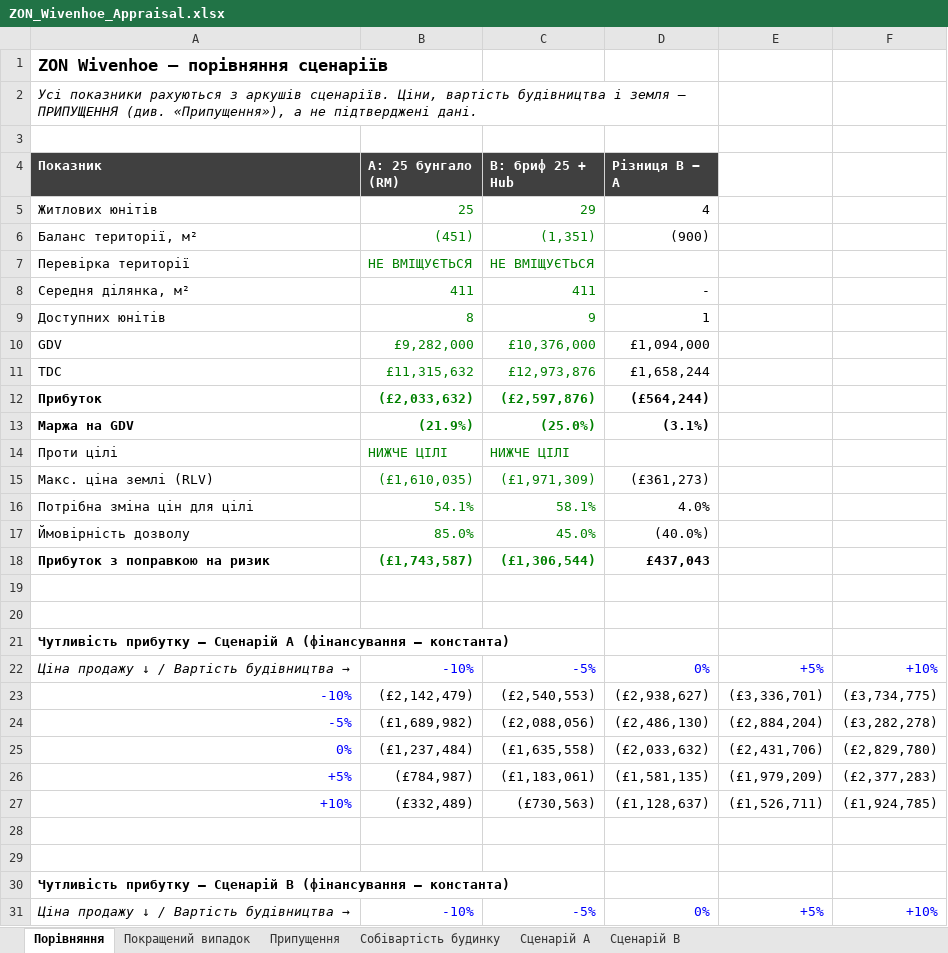
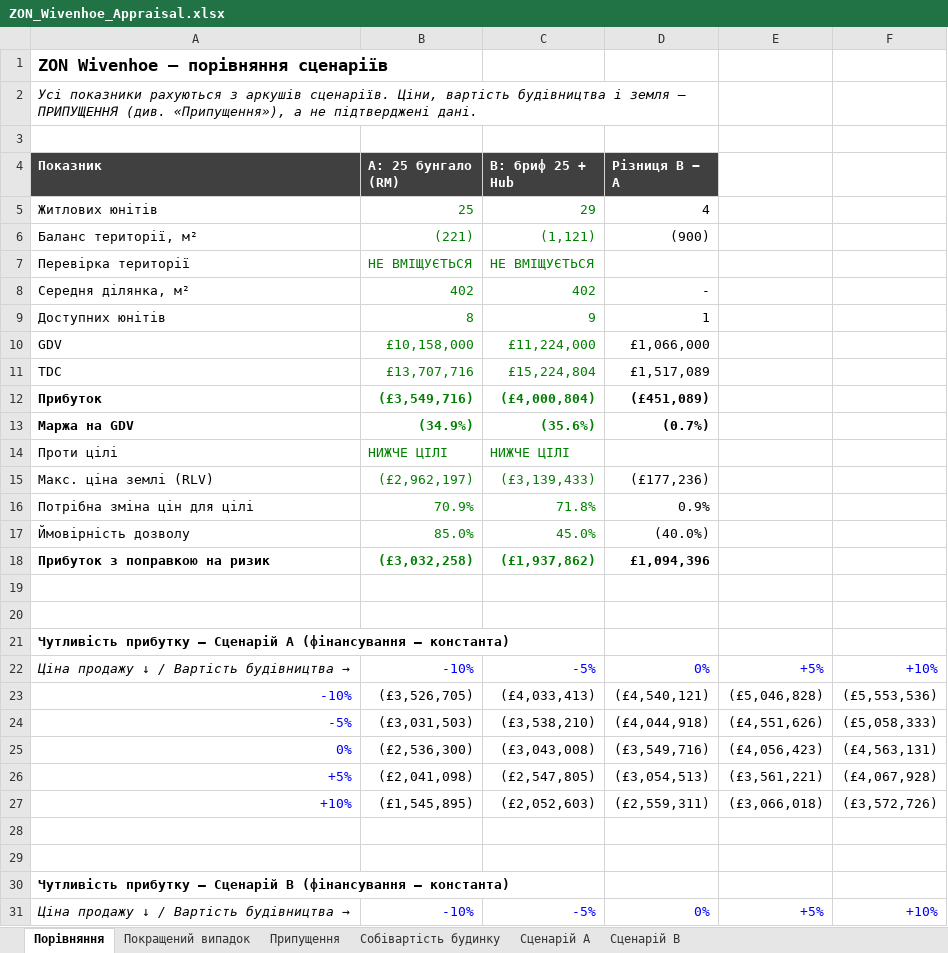
Before and after one commit to ihorkoliuk-bit/ihor-, an Excel workbook: model/ZON_Wivenhoe_Appraisal.xlsx, sheet Порівняння, drawn as a sheet; only a part is shown; values as stored, in another font and other column widths than the file's, no borders; removed rows and columns are numbered as before the commit, all else as after; the diff covers the shown part only; the diff names each change by its address in the sheet, - before the commit and + after, or states it on an @@ line.

```diff
--- a/model/ZON_Wivenhoe_Appraisal.xlsx (sheet Порівняння)
+++ b/model/ZON_Wivenhoe_Appraisal.xlsx (sheet Порівняння)
-B6 (A: 25 бунгало (RM)): (451)
+B6 (A: 25 бунгало (RM)): (221)
-C6 (B: бриф 25 + Hub): (1,351)
+C6 (B: бриф 25 + Hub): (1,121)
-B8 (A: 25 бунгало (RM)): 411
+B8 (A: 25 бунгало (RM)): 402
-C8 (B: бриф 25 + Hub): 411
+C8 (B: бриф 25 + Hub): 402
-row 10: GDV | £9,282,000 | £10,376,000 | £1,094,000
-row 11: TDC | £11,315,632 | £12,973,876 | £1,658,244
-row 12: Прибуток | (£2,033,632) | (£2,597,876) | (£564,244)
+row 10: GDV | £10,158,000 | £11,224,000 | £1,066,000
+row 11: TDC | £13,707,716 | £15,224,804 | £1,517,089
+row 12: Прибуток | (£3,549,716) | (£4,000,804) | (£451,089)
-B13 (A: 25 бунгало (RM)): (21.9%)
+B13 (A: 25 бунгало (RM)): (34.9%)
-C13 (B: бриф 25 + Hub): (25.0%)
+C13 (B: бриф 25 + Hub): (35.6%)
-D13 (Різниця B − A): (3.1%)
+D13 (Різниця B − A): (0.7%)
-row 15: Макс. ціна землі (RLV) | (£1,610,035) | (£1,971,309) | (£361,273)
-row 16: Потрібна зміна цін для цілі | 54.1% | 58.1% | 4.0%
+row 15: Макс. ціна землі (RLV) | (£2,962,197) | (£3,139,433) | (£177,236)
+row 16: Потрібна зміна цін для цілі | 70.9% | 71.8% | 0.9%
-row 18: Прибуток з поправкою на ризик | (£1,743,587) | (£1,306,544) | £437,043
+row 18: Прибуток з поправкою на ризик | (£3,032,258) | (£1,937,862) | £1,094,396
-row 23: -10% | (£2,142,479) | (£2,540,553) | (£2,938,627) | (£3,336,701) | (£3,734,775)
-row 24: -5% | (£1,689,982) | (£2,088,056) | (£2,486,130) | (£2,884,204) | (£3,282,278)
-row 25: 0% | (£1,237,484) | (£1,635,558) | (£2,033,632) | (£2,431,706) | (£2,829,780)
-row 26: +5% | (£784,987) | (£1,183,061) | (£1,581,135) | (£1,979,209) | (£2,377,283)
-row 27: +10% | (£332,489) | (£730,563) | (£1,128,637) | (£1,526,711) | (£1,924,785)
+row 23: -10% | (£3,526,705) | (£4,033,413) | (£4,540,121) | (£5,046,828) | (£5,553,536)
+row 24: -5% | (£3,031,503) | (£3,538,210) | (£4,044,918) | (£4,551,626) | (£5,058,333)
+row 25: 0% | (£2,536,300) | (£3,043,008) | (£3,549,716) | (£4,056,423) | (£4,563,131)
+row 26: +5% | (£2,041,098) | (£2,547,805) | (£3,054,513) | (£3,561,221) | (£4,067,928)
+row 27: +10% | (£1,545,895) | (£2,052,603) | (£2,559,311) | (£3,066,018) | (£3,572,726)
```
Also changed, not shown: 5 added rows and 5 removed rows elsewhere in this sheet, sheet Собівартість будинку, sheet Припущення, sheet Сценарій A, sheet Сценарій B, sheet Покращений випадок, 1 other file.
